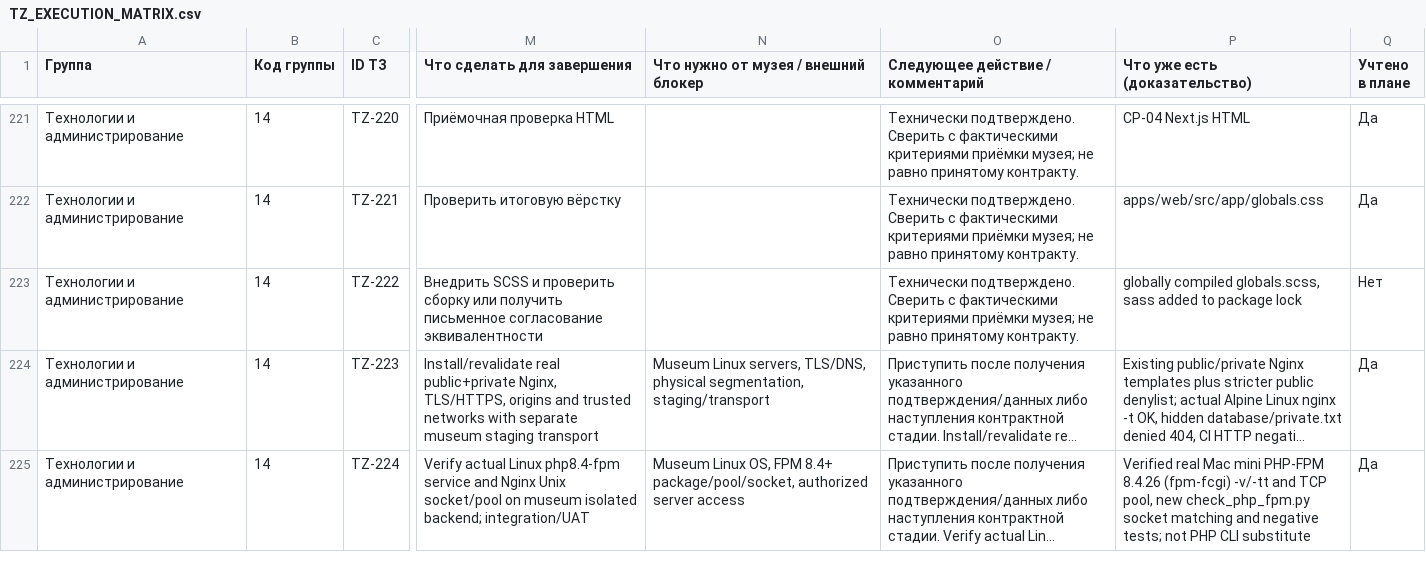
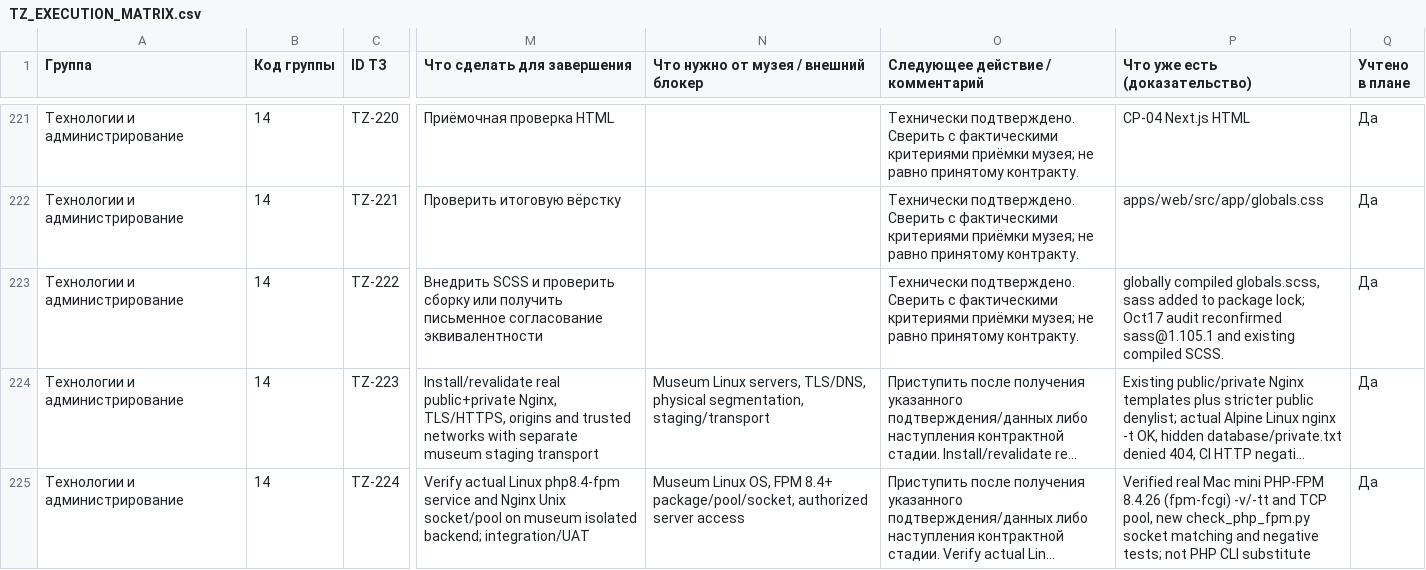
Before and after one commit to arvectum2/musbread, a CSV file: docs/tz-audit/TZ_EXECUTION_MATRIX.csv, drawn as a sheet; only a part is shown, gaps mark what is left out; long unchanged cells end in …; the diff covers the shown part only; the diff names each change by its address in the sheet, - before the commit and + after, or states it on an @@ line.

Commit message:
docs(tz): audit original contract and all 284 outstanding customer questions

```diff
--- a/docs/tz-audit/TZ_EXECUTION_MATRIX.csv
+++ b/docs/tz-audit/TZ_EXECUTION_MATRIX.csv
-P223 (Что уже есть (доказательство)): …to package lock
+P223 (Что уже есть (доказательство)): …to package lock; Oct17 audit reconfirmed sass@1.105.1 and existing compiled SCSS.
-Q223 (Учтено в плане): Нет
+Q223 (Учтено в плане): Да
```
Also changed, not shown: 6 edited cells elsewhere in this file, docs/tz-audit/TZ_FULL_MATRIX.csv, 18 other files.
